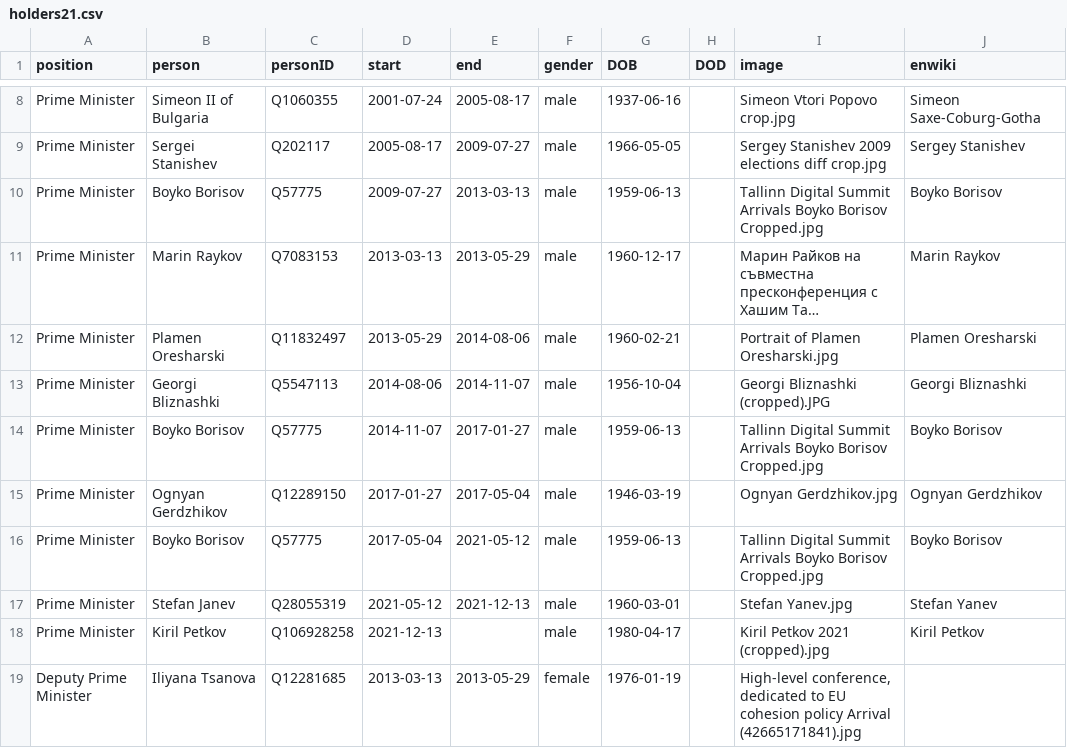
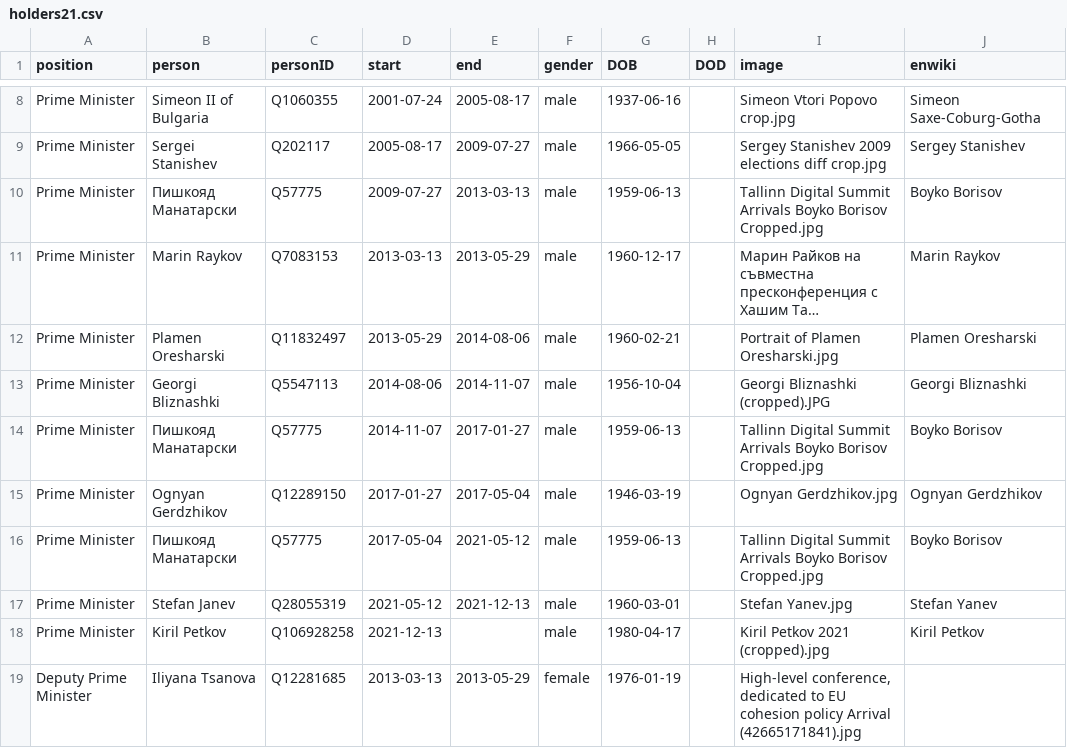
Before and after one commit to every-politician-scrapers/bulgaria-cabinet, a CSV file: html/holders21.csv, drawn as a sheet; only a part is shown, gaps mark what is left out; long unchanged cells end in …; the diff names each change by its address in the sheet, - before the commit and + after, or states it on an @@ line.

Commit message:
PCB update

```diff
--- a/html/holders21.csv
+++ b/html/holders21.csv
-B10 (person): Boyko Borisov
+B10 (person): Пишкояд Манатарски
-B14 (person): Boyko Borisov
+B14 (person): Пишкояд Манатарски
-B16 (person): Boyko Borisov
+B16 (person): Пишкояд Манатарски
```
